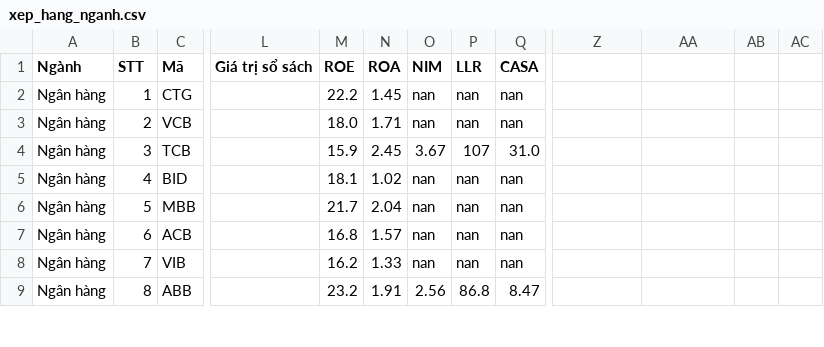
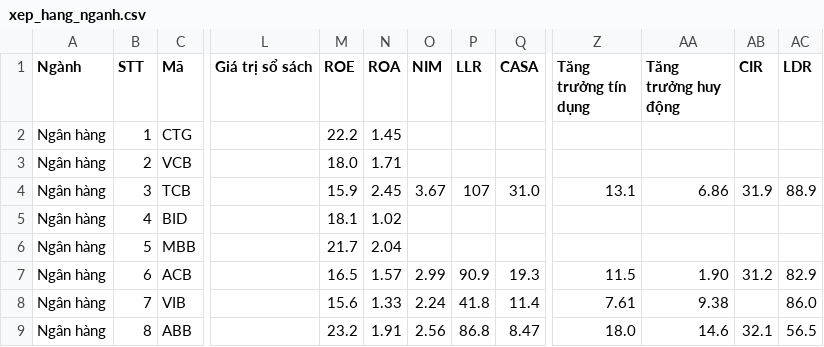
Before and after one commit to yunaduong2022-prog/tram-tin-hieu-ck, a CSV file: data/xep_hang_nganh.csv, drawn as a sheet; only a part is shown, gaps mark what is left out; the diff covers the shown part only; the diff names each change by its address in the sheet, - before the commit and + after, or states it on an @@ line.

Commit message:
Add files via upload

```diff
--- a/data/xep_hang_nganh.csv
+++ b/data/xep_hang_nganh.csv
-Z1: (empty)
+Z1: Tăng trưởng tín dụng
-AA1: (empty)
+AA1: Tăng trưởng huy động
-AB1: (empty)
+AB1: CIR
-AC1: (empty)
+AC1: LDR
-O2:O3 (NIM): nan
+O2:O3 (NIM): (empty)
-P2:P3 (LLR): nan
+P2:P3 (LLR): (empty)
-Q2:Q3 (CASA): nan
+Q2:Q3 (CASA): (empty)
-Z4 (Tăng trưởng tín dụng): (empty)
+Z4 (Tăng trưởng tín dụng): 13.1
-AA4 (Tăng trưởng huy động): (empty)
+AA4 (Tăng trưởng huy động): 6.86
-AB4 (CIR): (empty)
+AB4 (CIR): 31.9
-AC4 (LDR): (empty)
+AC4 (LDR): 88.9
-O5:O6 (NIM): nan
+O5:O6 (NIM): (empty)
-P5:P6 (LLR): nan
+P5:P6 (LLR): (empty)
-Q5:Q6 (CASA): nan
+Q5:Q6 (CASA): (empty)
-M7 (ROE): 16.8
+M7 (ROE): 16.5
-O7 (NIM): nan
+O7 (NIM): 2.99
-P7 (LLR): nan
+P7 (LLR): 90.9
-Q7 (CASA): nan
+Q7 (CASA): 19.3
-Z7 (Tăng trưởng tín dụng): (empty)
+Z7 (Tăng trưởng tín dụng): 11.5
-AA7 (Tăng trưởng huy động): (empty)
+AA7 (Tăng trưởng huy động): 1.90
-AB7 (CIR): (empty)
+AB7 (CIR): 31.2
-AC7 (LDR): (empty)
+AC7 (LDR): 82.9
-M8 (ROE): 16.2
+M8 (ROE): 15.6
-O8 (NIM): nan
+O8 (NIM): 2.24
-P8 (LLR): nan
+P8 (LLR): 41.8
-Q8 (CASA): nan
+Q8 (CASA): 11.4
-Z8 (Tăng trưởng tín dụng): (empty)
+Z8 (Tăng trưởng tín dụng): 7.61
-AA8 (Tăng trưởng huy động): (empty)
+AA8 (Tăng trưởng huy động): 9.38
-AC8 (LDR): (empty)
+AC8 (LDR): 86.0
-Z9 (Tăng trưởng tín dụng): (empty)
+Z9 (Tăng trưởng tín dụng): 18.0
-AA9 (Tăng trưởng huy động): (empty)
+AA9 (Tăng trưởng huy động): 14.6
-AB9 (CIR): (empty)
+AB9 (CIR): 32.1
-AC9 (LDR): (empty)
+AC9 (LDR): 56.5
```
Also changed, not shown: 1 added row and 88 edited cells elsewhere in this file.
